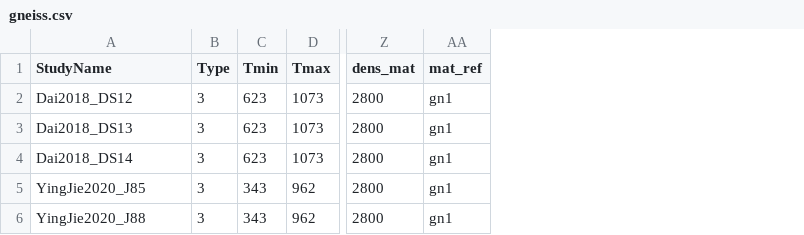
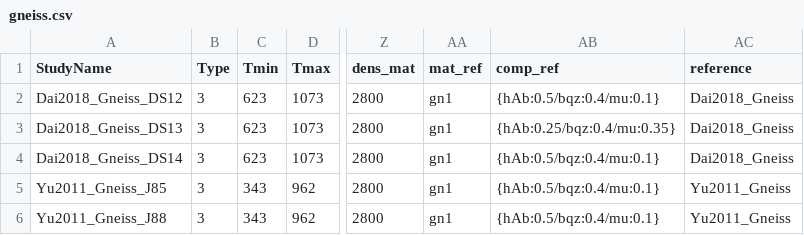
Before and after one commit to sinanozaydin/pide, a CSV file: pide/pide_src/cond_models/rocks/gneiss.csv, drawn as a sheet; only a part is shown, gaps mark what is left out; the diff names each change by its address in the sheet, - before the commit and + after, or states it on an @@ line.

Commit message:
added gneiss, granite, granuılite rock composition

```diff
--- a/pide/pide_src/cond_models/rocks/gneiss.csv
+++ b/pide/pide_src/cond_models/rocks/gneiss.csv
+column AB (comp_ref), rows 2-6: {hAb:0.5/bqz:0.4/mu:0.1} | {hAb:0.25/bqz:0.4/mu:0.35} | {hAb:0.5/bqz:0.4/mu:0.1} | {hAb:0.5/bqz:0.4/mu:0.1} | {hAb:0.5/bqz:0.4/mu:0.1}
+column AC (reference), rows 2-6: Dai2018_Gneiss | Dai2018_Gneiss | Dai2018_Gneiss | Yu2011_Gneiss | Yu2011_Gneiss
-A2 (StudyName): Dai2018_DS12
+A2 (StudyName): Dai2018_Gneiss_DS12
-A3 (StudyName): Dai2018_DS13
+A3 (StudyName): Dai2018_Gneiss_DS13
-A4 (StudyName): Dai2018_DS14
+A4 (StudyName): Dai2018_Gneiss_DS14
-A5 (StudyName): YingJie2020_J85
+A5 (StudyName): Yu2011_Gneiss_J85
-A6 (StudyName): YingJie2020_J88
+A6 (StudyName): Yu2011_Gneiss_J88
```
Also changed, not shown: pide/pide_src/cond_models/rocks/basalt.csv, pide/pide_src/cond_models/rocks/granite.csv, 4 other files.
